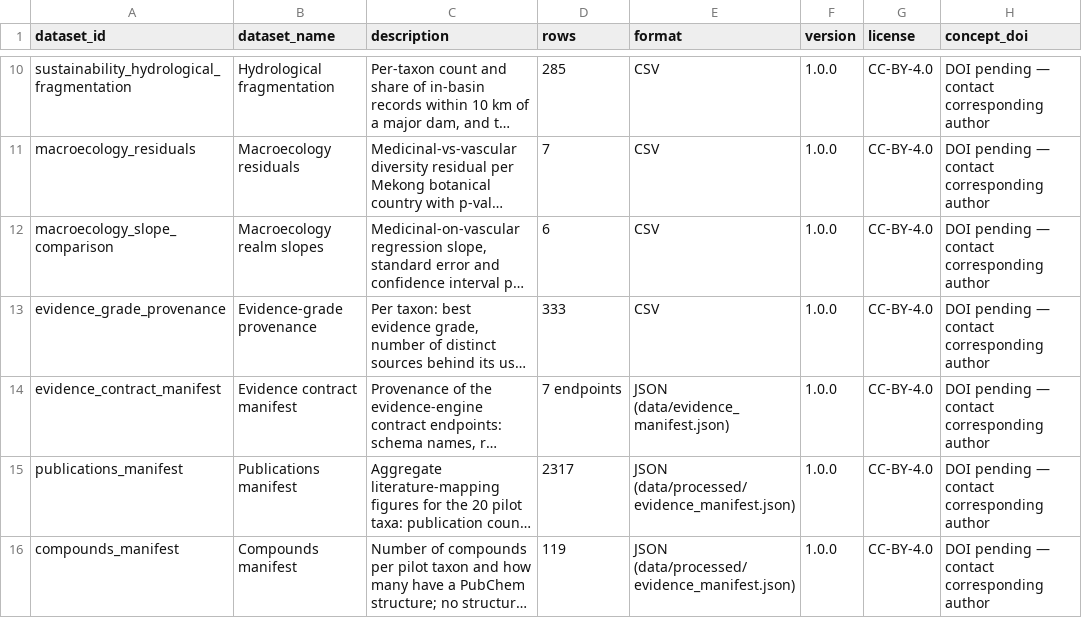
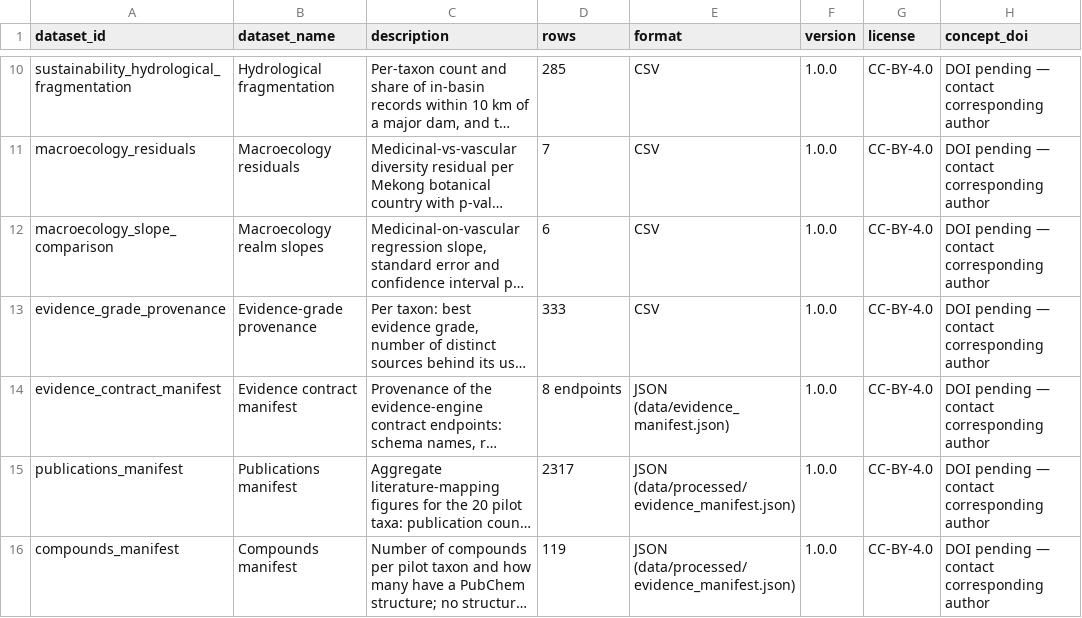
Before and after one commit to subhadipban-lgtm/mekong-medicinal-atlas, a CSV file: data/processed/zenodo_registry.csv, drawn as a sheet; only a part is shown, gaps mark what is left out; long unchanged cells end in …; the diff names each change by its address in the sheet, - before the commit and + after, or states it on an @@ line.

Commit message:
data: align the Data tab and manifest with the committed contract; reframe bioeconomy as methodology + null result
- data/evidence_manifest.json now catalogues all eight committed contract files with their
  real status: aggregate files are public in the repository (not served on the site),
  species_publications.json is committed but excluded from future syncs, and the milestone
  stubs stay pending. No identifiers are embedded in the manifest itself.
- The Data tab live-contract section states that policy: aggregate metadata committed in the
  repository, no /data/evidence/ endpoint on the website, curl lines point at raw GitHub for
  repository-public files, and the restricted inputs (titles/abstracts/compounds/search log)
  remain unpublished and available on request.
- docs/evidence_environment.md, docs/zenodo_deposit_plan.md and the milestone summary
  updated to the same policy; the sync workflow is manual-only and excludes
  species_publications.json (already on main).
- iScience draft reframed: the bioeconomy contribution is a methodology plus a null result,
  not a Results claim, until the owner decides whether to add the six studied species
  (Gynostemma pentaphyllum, Asparagus filicinus, A. subscandens, Paris polyphylla,
  Stemona tuberosa, Tacca chantrieri) to the atlas.

```diff
--- a/data/processed/zenodo_registry.csv
+++ b/data/processed/zenodo_registry.csv
-D14 (rows): 7 endpoints
+D14 (rows): 8 endpoints
```
Also changed, not shown: 8 other files.
